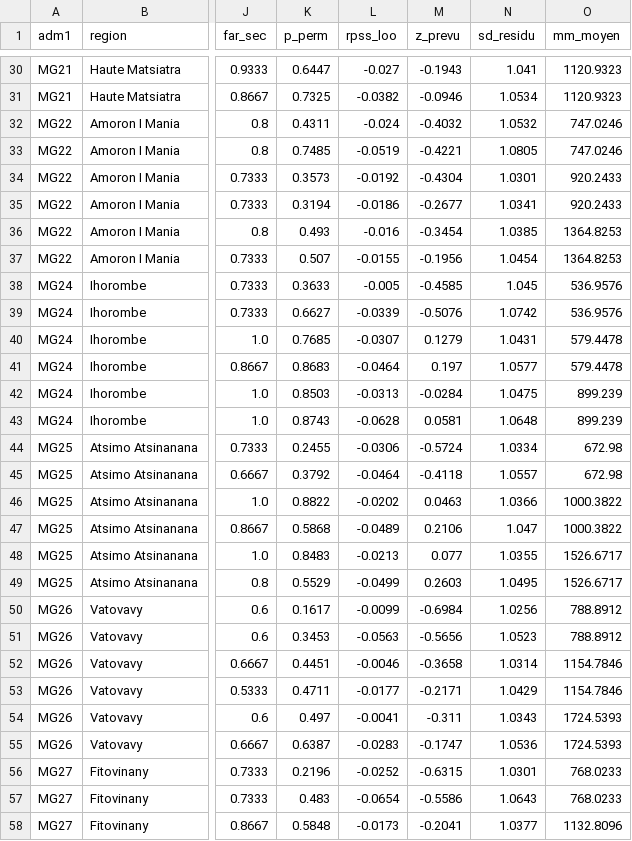
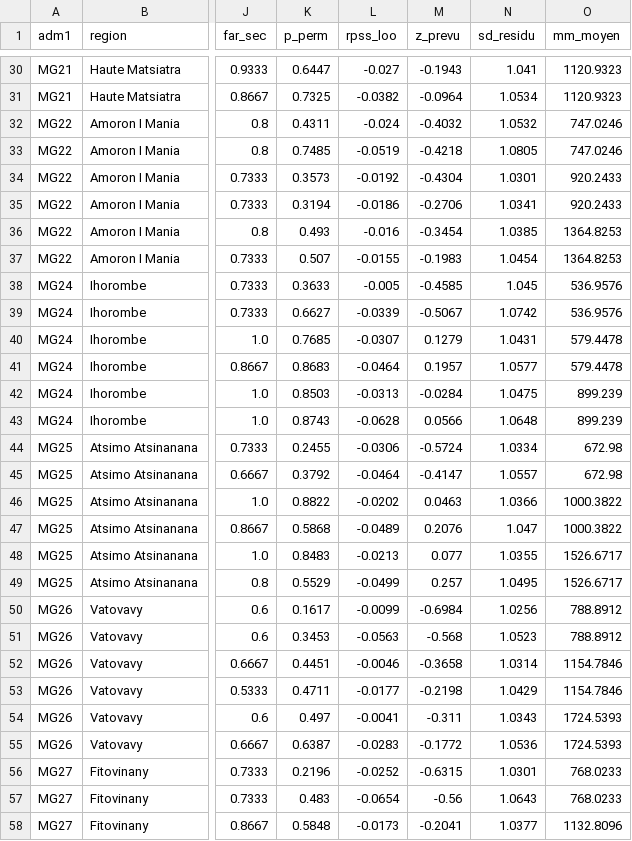
Before and after one commit to arofarmbio-create/Makyclimat, a CSV file: validation/planification_12mois_regions.csv, drawn as a sheet; only a part is shown, gaps mark what is left out; the diff covers the shown part only; the diff names each change by its address in the sheet, - before the commit and + after, or states it on an @@ line.

```diff
--- a/validation/planification_12mois_regions.csv
+++ b/validation/planification_12mois_regions.csv
-M31 (z_prevu): -0.0946
+M31 (z_prevu): -0.0964
-M33 (z_prevu): -0.4221
+M33 (z_prevu): -0.4218
-M35 (z_prevu): -0.2677
+M35 (z_prevu): -0.2706
-M37 (z_prevu): -0.1956
+M37 (z_prevu): -0.1983
-M39 (z_prevu): -0.5076
+M39 (z_prevu): -0.5067
-M41 (z_prevu): 0.197
+M41 (z_prevu): 0.1957
-M43 (z_prevu): 0.0581
+M43 (z_prevu): 0.0566
-M45 (z_prevu): -0.4118
+M45 (z_prevu): -0.4147
-M47 (z_prevu): 0.2106
+M47 (z_prevu): 0.2076
-M49 (z_prevu): 0.2603
+M49 (z_prevu): 0.257
-M51 (z_prevu): -0.5656
+M51 (z_prevu): -0.568
-M53 (z_prevu): -0.2171
+M53 (z_prevu): -0.2198
-M55 (z_prevu): -0.1747
+M55 (z_prevu): -0.1772
-M57 (z_prevu): -0.5586
+M57 (z_prevu): -0.56
```
Also changed, not shown: 58 edited cells elsewhere in this file, data/enso/dmi_ersst.csv, data/enso/moz_ersst.csv, 7 other files.
